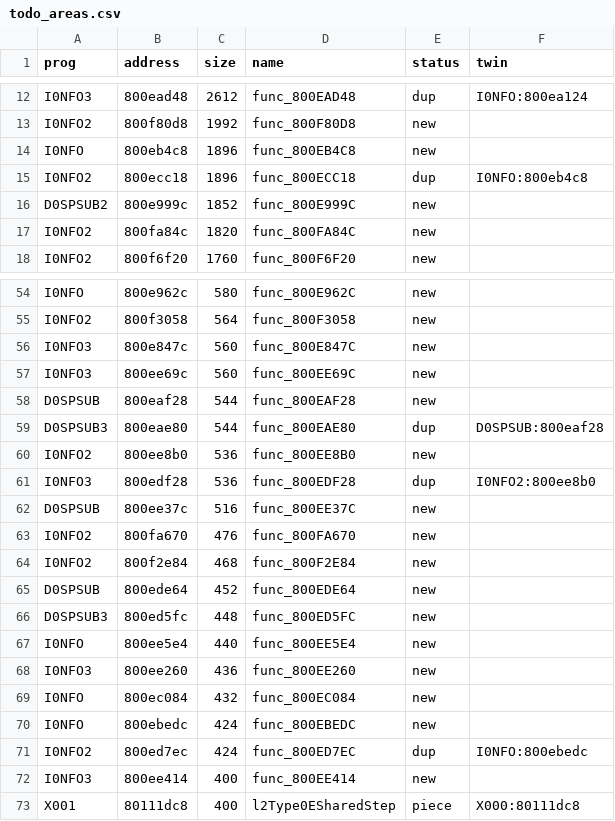
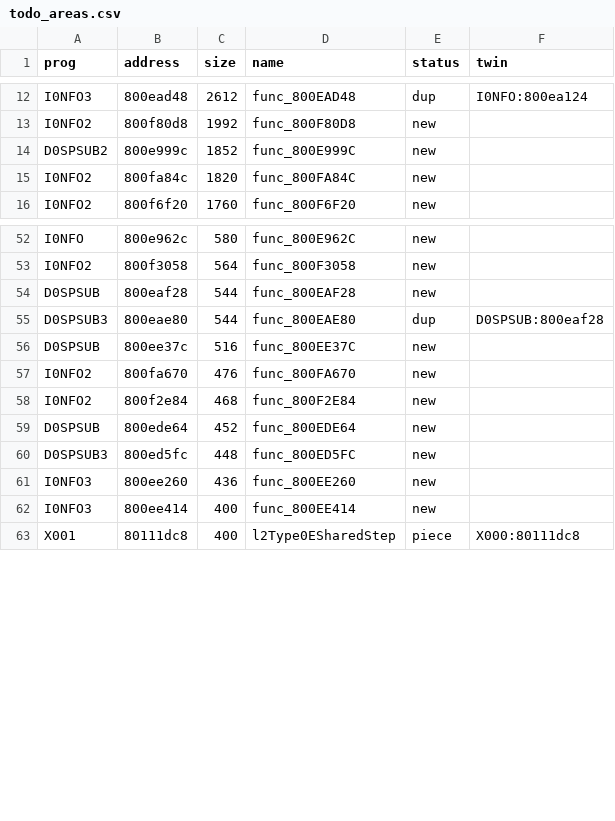
Before and after one commit to afsenovilla/Tombi-Decomp, a CSV file: notes/todo_areas.csv, drawn as a sheet; only a part is shown, gaps mark what is left out; the diff names each change by its address in the sheet, - before the commit and + after, or states it on an @@ line.

```diff
--- a/notes/todo_areas.csv
+++ b/notes/todo_areas.csv
-row 14: I0NFO | 800eb4c8 | 1896 | func_800EB4C8 | new
-row 15: I0NFO2 | 800ecc18 | 1896 | func_800ECC18 | dup | I0NFO:800eb4c8
-row 56: I0NFO3 | 800e847c | 560 | func_800E847C | new
-row 57: I0NFO3 | 800ee69c | 560 | func_800EE69C | new
-row 60: I0NFO2 | 800ee8b0 | 536 | func_800EE8B0 | new
-row 61: I0NFO3 | 800edf28 | 536 | func_800EDF28 | dup | I0NFO2:800ee8b0
-row 67: I0NFO | 800ee5e4 | 440 | func_800EE5E4 | new
-row 69: I0NFO | 800ec084 | 432 | func_800EC084 | new
-row 70: I0NFO | 800ebedc | 424 | func_800EBEDC | new
-row 71: I0NFO2 | 800ed7ec | 424 | func_800ED7EC | dup | I0NFO:800ebedc
```
Also changed, not shown: 5 other files.
